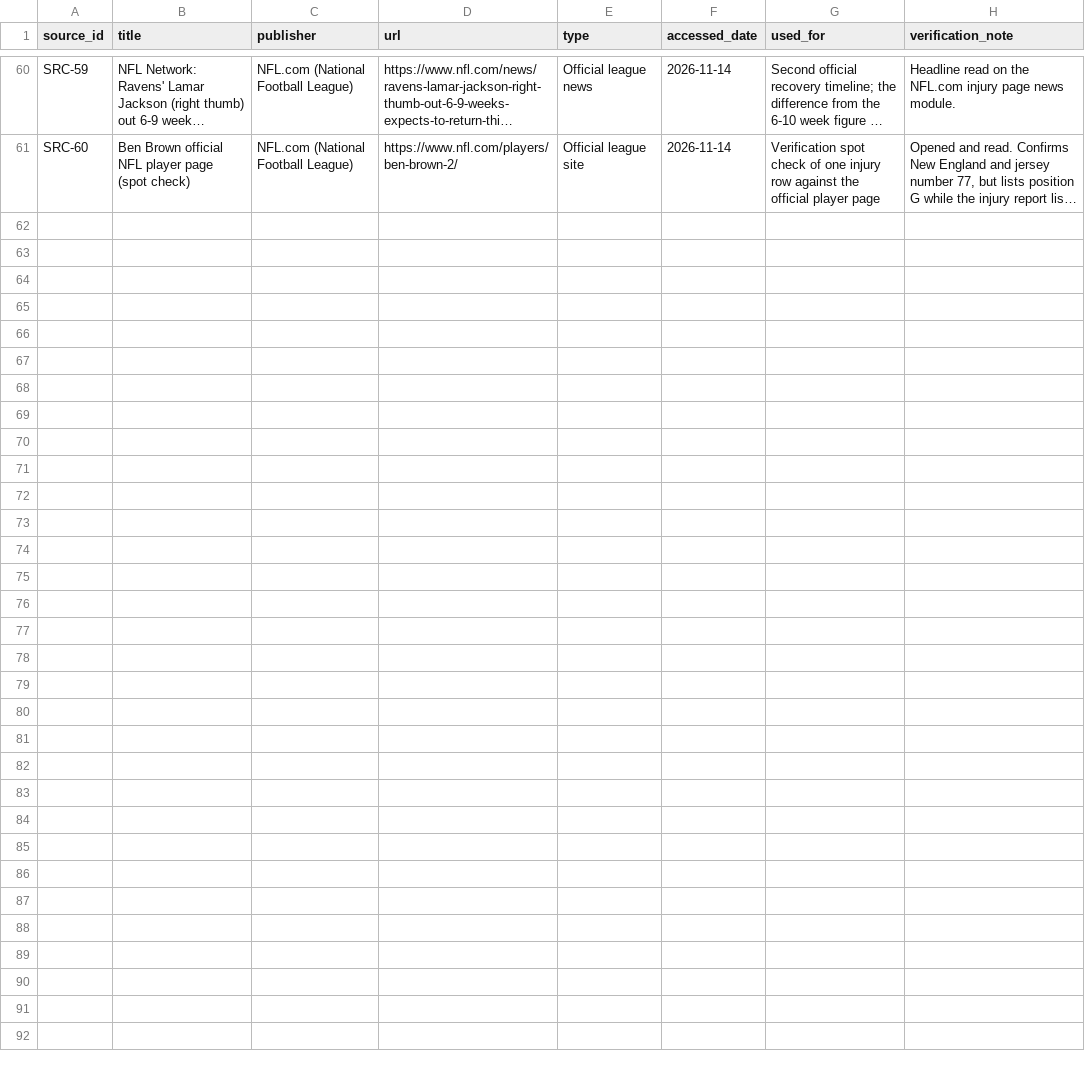
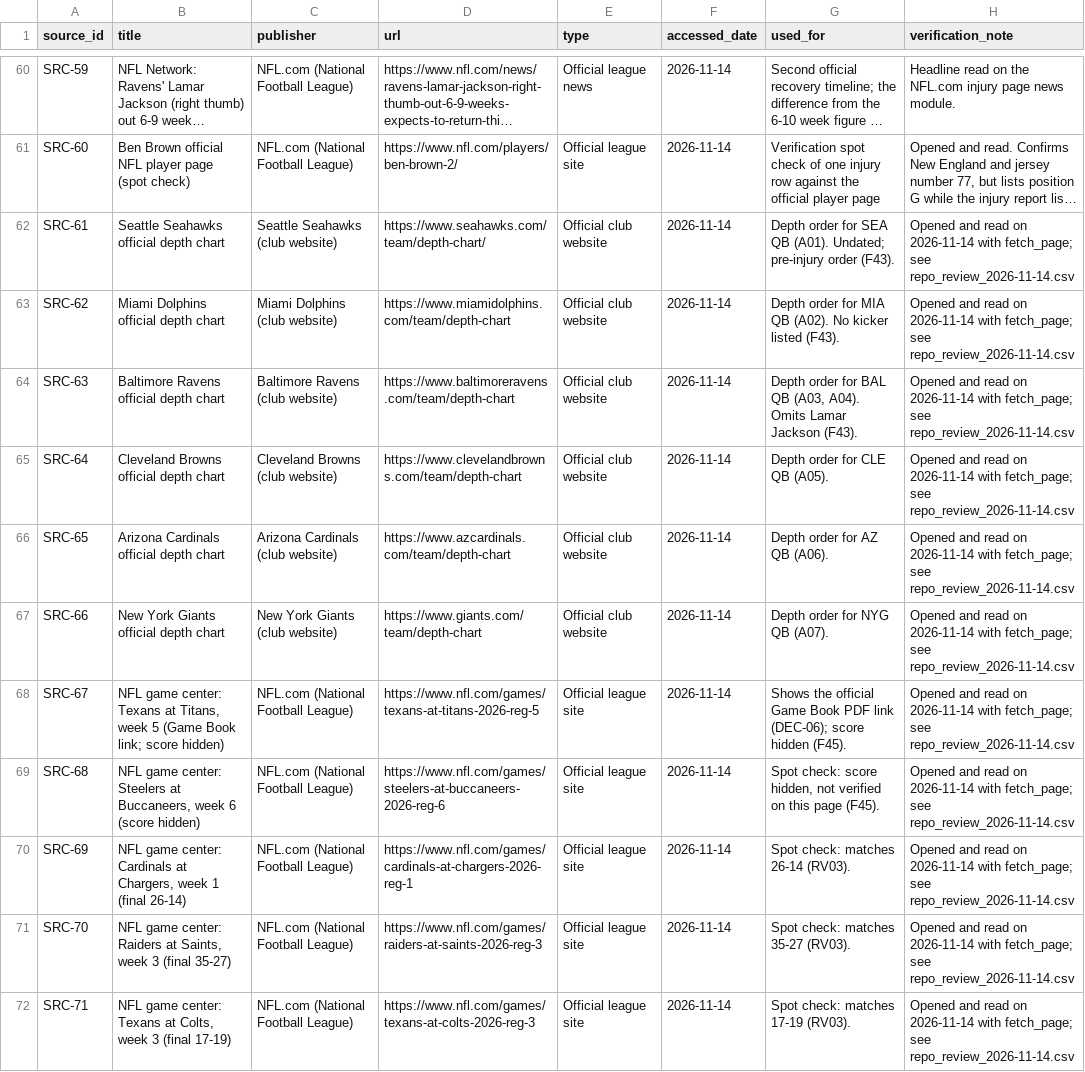
Before and after one commit to karagemop466-tech/X2, a CSV file: data/sources.csv, drawn as a sheet; only a part is shown, gaps mark what is left out; long unchanged cells end in …; the diff names each change by its address in the sheet, - before the commit and + after, or states it on an @@ line.

Commit message:
8a0bf37e: decision-desk registers (T42, T44-T47, T49, T50); desk.py narrowed to new outputs
- T42 replacement_depth_week10_2026.csv: replacement depth per availability row, from undated club charts, labelled
- T44 correlation_audit.csv: owner-rule classification with n; C02 does not qualify (fixed 2.5 constant)
- T45 decision_options.csv, T46 information_gaps.csv, T47 repo_review_2026-11-14.csv
- T49 results_feed_checks.csv: LAR/LA normalised (137/137); RF14 partly verified (7 of 13)
- T50 demotion_window_check.csv: D1 as drafted on main, last 50 and all 89 games
- Tasks T38, T39, T40, T41, T43 are done on main by c125b2f7; their files are not written here
- README 'weeks 1-10' wording corrected (F52)
- No change to scripts/model.py or data/correlations_computed.csv (outside claim; correction requested)

Co-authored-by: arena-agent <297053741+arena-agent@users.noreply.github.com>

```diff
--- a/data/sources.csv
+++ b/data/sources.csv
+row 62: SRC-61 | Seattle Seahawks official depth chart | Seattle Seahawks (club website) | https://www.seahawks.com/team/depth-chart/ | Official club website | 2026-11-14 | Depth order for SEA QB (A01). Undated; pre-injury order (F43). | Opened and read on 2026-11-14 with fetch_page; see repo_review_2026-11-14.csv
+row 63: SRC-62 | Miami Dolphins official depth chart | Miami Dolphins (club website) | https://www.miamidolphins.com/team/depth-chart | Official club website | 2026-11-14 | Depth order for MIA QB (A02). No kicker listed (F43). | Opened and read on 2026-11-14 with fetch_page; see repo_review_2026-11-14.csv
+row 64: SRC-63 | Baltimore Ravens official depth chart | Baltimore Ravens (club website) | https://www.baltimoreravens.com/team/depth-chart | Official club website | 2026-11-14 | Depth order for BAL QB (A03, A04). Omits Lamar Jackson (F43). | Opened and read on 2026-11-14 with fetch_page; see repo_review_2026-11-14.csv
+row 65: SRC-64 | Cleveland Browns official depth chart | Cleveland Browns (club website) | https://www.clevelandbrowns.com/team/depth-chart | Official club website | 2026-11-14 | Depth order for CLE QB (A05). | Opened and read on 2026-11-14 with fetch_page; see repo_review_2026-11-14.csv
+row 66: SRC-65 | Arizona Cardinals official depth chart | Arizona Cardinals (club website) | https://www.azcardinals.com/team/depth-chart | Official club website | 2026-11-14 | Depth order for AZ QB (A06). | Opened and read on 2026-11-14 with fetch_page; see repo_review_2026-11-14.csv
+row 67: SRC-66 | New York Giants official depth chart | New York Giants (club website) | https://www.giants.com/team/depth-chart | Official club website | 2026-11-14 | Depth order for NYG QB (A07). | Opened and read on 2026-11-14 with fetch_page; see repo_review_2026-11-14.csv
+row 68: SRC-67 | NFL game center: Texans at Titans, week 5 (Game Book link; score hidden) | NFL.com (National Football League) | https://www.nfl.com/games/texans-at-titans-2026-reg-5 | Official league site | 2026-11-14 | Shows the official Game Book PDF link (DEC-06); score hidden (F45). | Opened and read on 2026-11-14 with fetch_page; see repo_review_2026-11-14.csv
+row 69: SRC-68 | NFL game center: Steelers at Buccaneers, week 6 (score hidden) | NFL.com (National Football League) | https://www.nfl.com/games/steelers-at-buccaneers-2026-reg-6 | Official league site | 2026-11-14 | Spot check: score hidden, not verified on this page (F45). | Opened and read on 2026-11-14 with fetch_page; see repo_review_2026-11-14.csv
+row 70: SRC-69 | NFL game center: Cardinals at Chargers, week 1 (final 26-14) | NFL.com (National Football League) | https://www.nfl.com/games/cardinals-at-chargers-2026-reg-1 | Official league site | 2026-11-14 | Spot check: matches 26-14 (RV03). | Opened and read on 2026-11-14 with fetch_page; see repo_review_2026-11-14.csv
+row 71: SRC-70 | NFL game center: Raiders at Saints, week 3 (final 35-27) | NFL.com (National Football League) | https://www.nfl.com/games/raiders-at-saints-2026-reg-3 | Official league site | 2026-11-14 | Spot check: matches 35-27 (RV03). | Opened and read on 2026-11-14 with fetch_page; see repo_review_2026-11-14.csv
+row 72: SRC-71 | NFL game center: Texans at Colts, week 3 (final 17-19) | NFL.com (National Football League) | https://www.nfl.com/games/texans-at-colts-2026-reg-3 | Official league site | 2026-11-14 | Spot check: matches 17-19 (RV03). | Opened and read on 2026-11-14 with fetch_page; see repo_review_2026-11-14.csv
```
Also changed, not shown: 9 other files.
